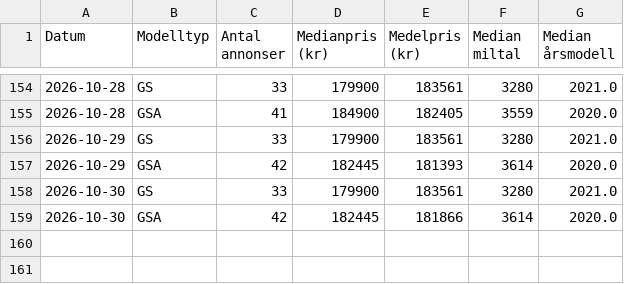
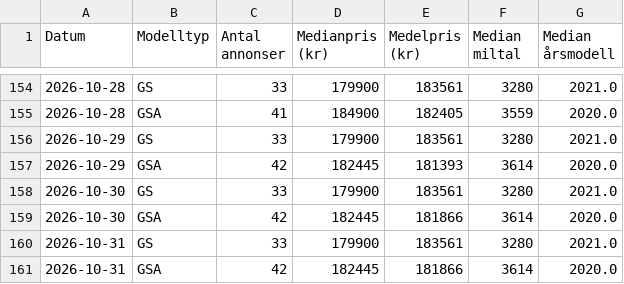
Before and after one commit to hogust/r1250gs, a CSV file: data/market_history.csv, drawn as a sheet; only a part is shown, gaps mark what is left out.

```diff
--- a/data/market_history.csv
+++ b/data/market_history.csv
@@ -159 +159,3 @@ Datum,Modelltyp,Antal annonser,Medianpris (kr),Medelpris (kr),Median miltal,Medi
 2026-10-30,GSA,42,182445,181866,3614,2020.0
+2026-10-31,GS,33,179900,183561,3280,2021.0
+2026-10-31,GSA,42,182445,181866,3614,2020.0
```
